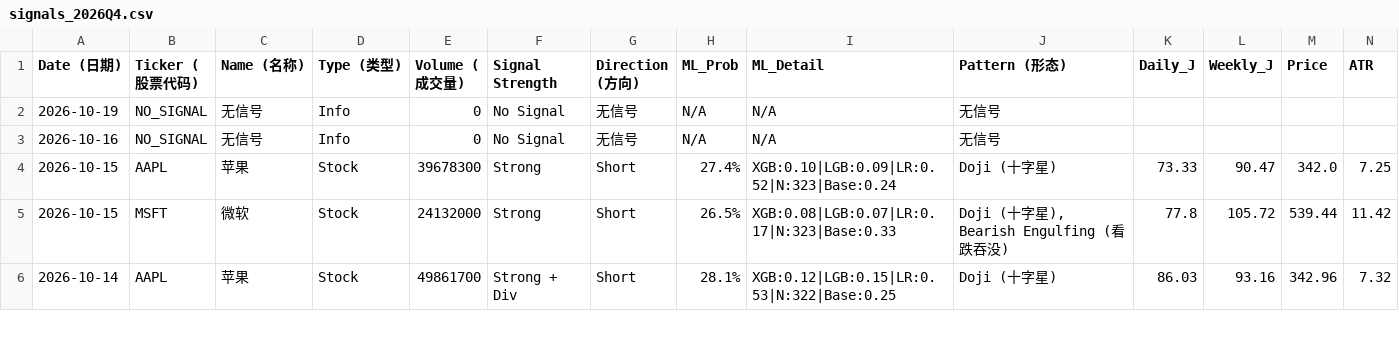
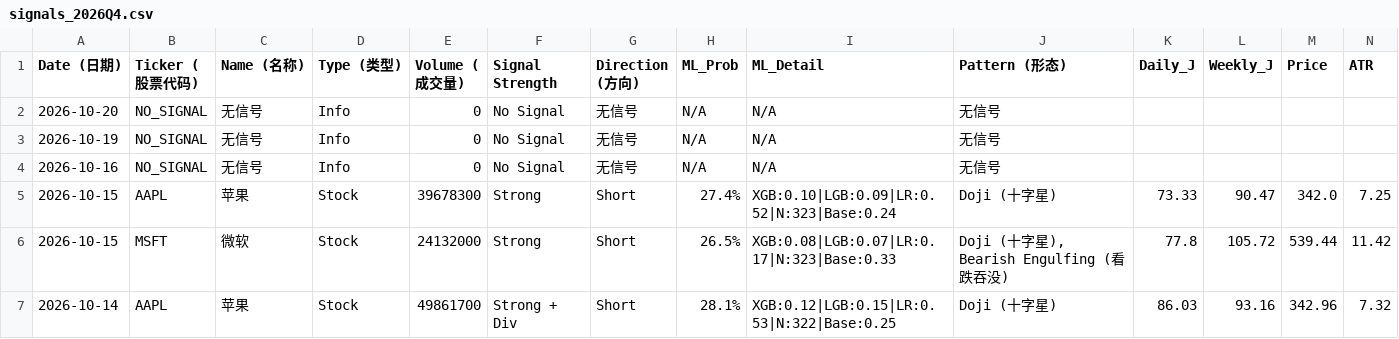
Before and after one commit to Frankyyyyyyyyyy/KDJ-Pattern-Scanner_V3, a CSV file: signals_2026Q4.csv, drawn as a sheet; only a part is shown; rows hold the shown columns only; the diff names each change by its address in the sheet, - before the commit and + after, or states it on an @@ line.

```diff
--- a/signals_2026Q4.csv
+++ b/signals_2026Q4.csv
+row 2: 2026-10-20 | NO_SIGNAL | 无信号 | Info | 0 | No Signal | 无信号 | N/A | N/A | 无信号
```
Also changed, not shown: price_cache/prices_2026.csv, signals_latest.csv.
